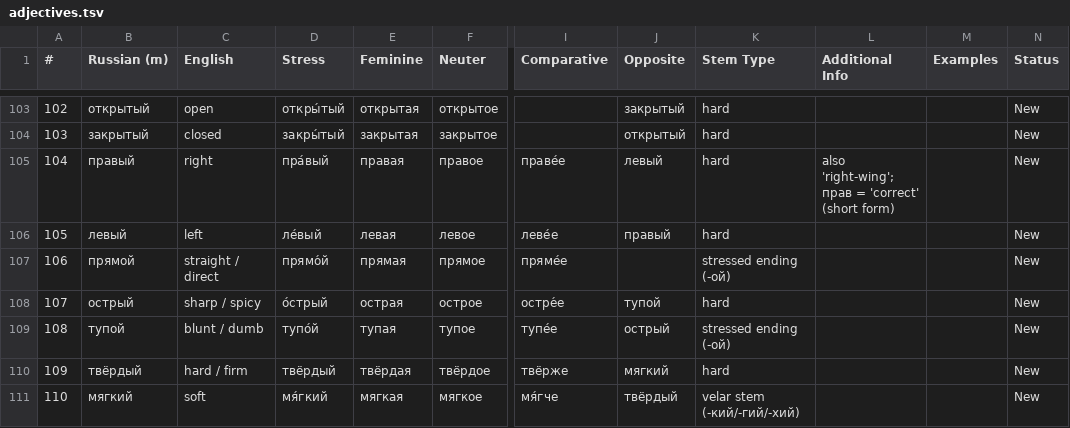
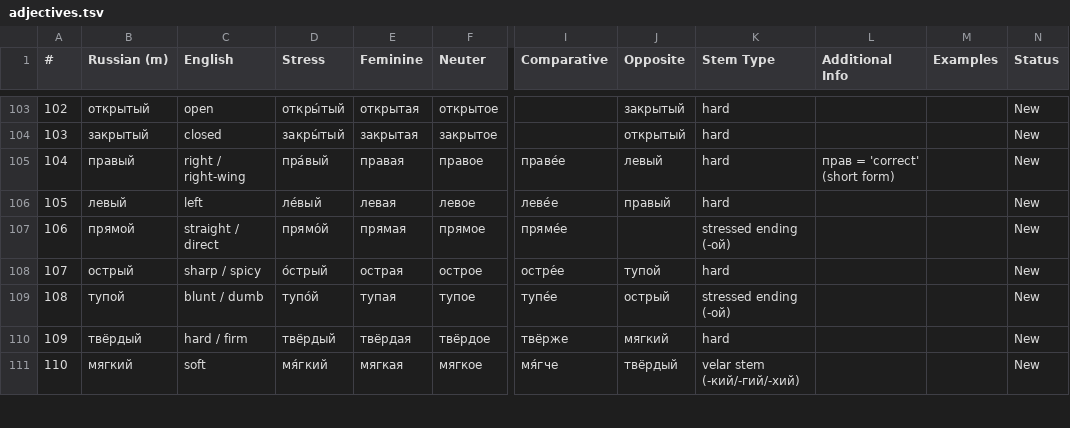
Before and after one commit to icarus612/daedalus-mono, a TSV file: libs/python/anki-tools/anki_tools/data/russian-vocabulary/adjectives.tsv, drawn as a sheet; only a part is shown, gaps mark what is left out; the diff names each change by its address in the sheet, - before the commit and + after, or states it on an @@ line.

```diff
--- a/libs/python/anki-tools/anki_tools/data/russian-vocabulary/adjectives.tsv
+++ b/libs/python/anki-tools/anki_tools/data/russian-vocabulary/adjectives.tsv
-C105 (English): right
+C105 (English): right / right-wing
-L105 (Additional Info): also 'right-wing'; прав = 'correct' (short form)
+L105 (Additional Info): прав = 'correct' (short form)
```
Also changed, not shown: libs/python/anki-tools/anki_tools/data/russian-vocabulary/adverbs.tsv, libs/python/anki-tools/anki_tools/data/russian-vocabulary/qualifier-classification.tsv, 6 other files.
